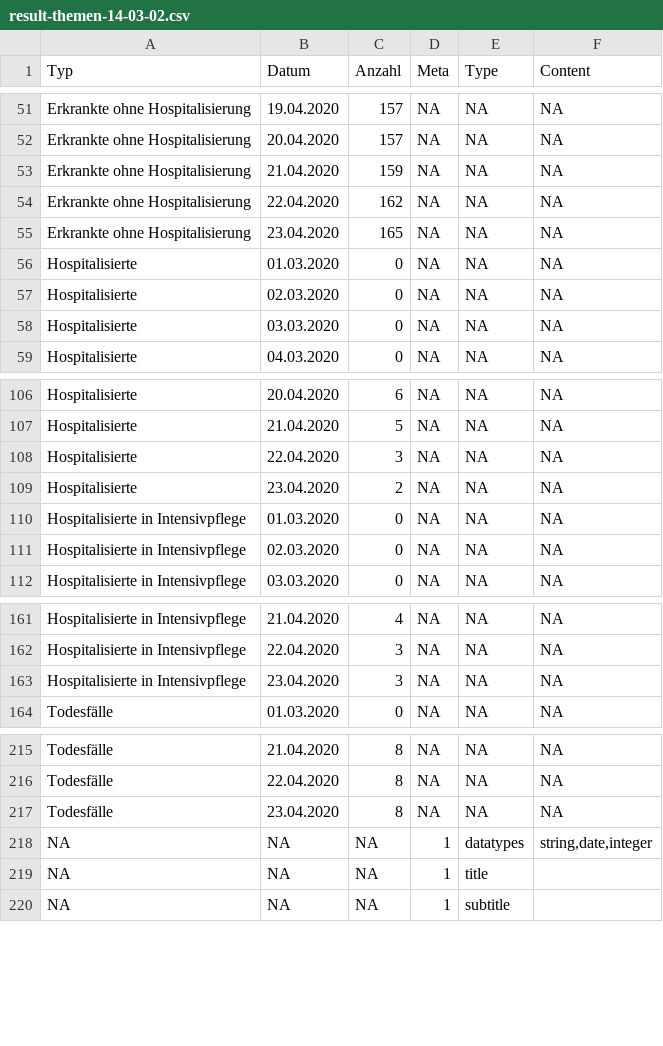
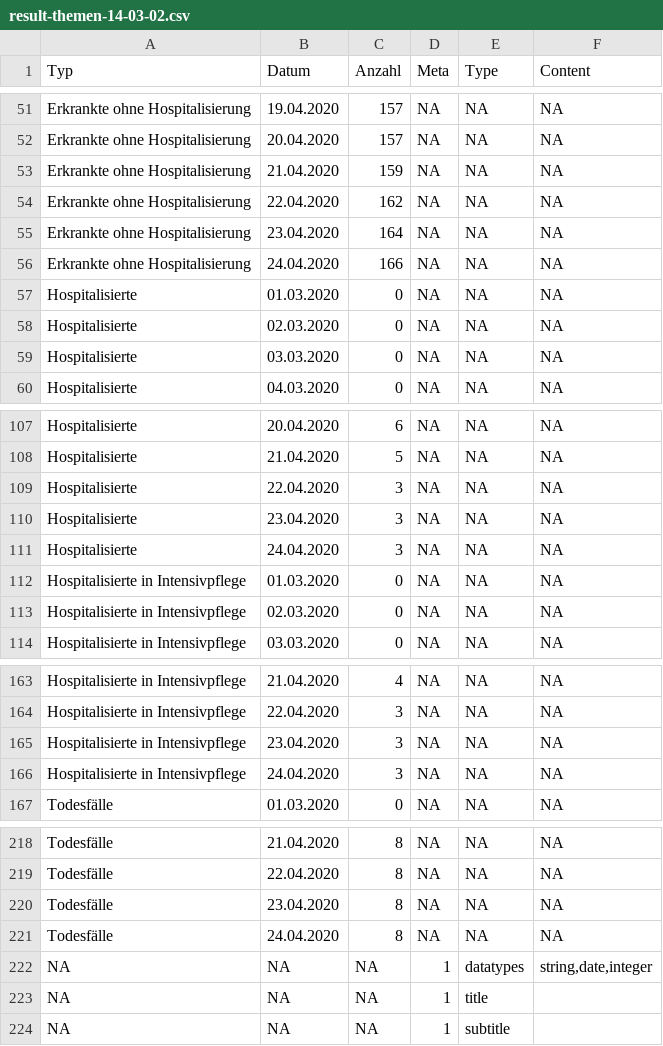
Before and after one commit to statzg/glibraries-stat-zug, a CSV file: daten/result-themen-14-03-02.csv, drawn as a sheet; only a part is shown, gaps mark what is left out.

```diff
--- a/daten/result-themen-14-03-02.csv
+++ b/daten/result-themen-14-03-02.csv
@@ -54,3 +54,4 @@
 "Erkrankte ohne Hospitalisierung","22.04.2020","162",NA,NA,NA
-"Erkrankte ohne Hospitalisierung","23.04.2020","165",NA,NA,NA
+"Erkrankte ohne Hospitalisierung","23.04.2020","164",NA,NA,NA
+"Erkrankte ohne Hospitalisierung","24.04.2020","166",NA,NA,NA
 "Hospitalisierte","01.03.2020","0",NA,NA,NA
@@ -108,3 +109,4 @@
 "Hospitalisierte","22.04.2020","3",NA,NA,NA
-"Hospitalisierte","23.04.2020","2",NA,NA,NA
+"Hospitalisierte","23.04.2020","3",NA,NA,NA
+"Hospitalisierte","24.04.2020","3",NA,NA,NA
 "Hospitalisierte in Intensivpflege","01.03.2020","0",NA,NA,NA
@@ -163,2 +165,3 @@
 "Hospitalisierte in Intensivpflege","23.04.2020","3",NA,NA,NA
+"Hospitalisierte in Intensivpflege","24.04.2020","3",NA,NA,NA
 "Todesfälle","01.03.2020","0",NA,NA,NA
@@ -217,2 +220,3 @@
 "Todesfälle","23.04.2020","8",NA,NA,NA
+"Todesfälle","24.04.2020","8",NA,NA,NA
 NA,NA,NA,"1","datatypes","string,date,integer"
```
Also changed, not shown: daten/result-themen-14-03-01.csv, daten/result-themen-14-03-03.csv.
